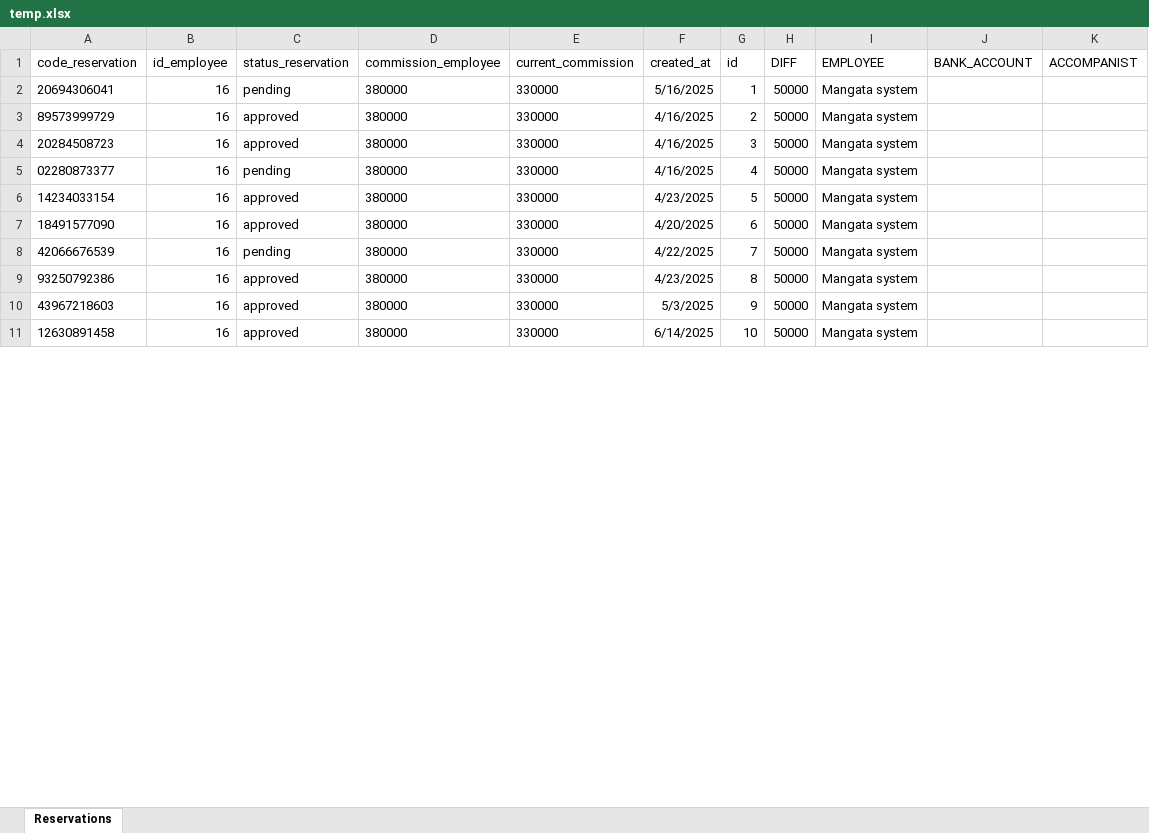
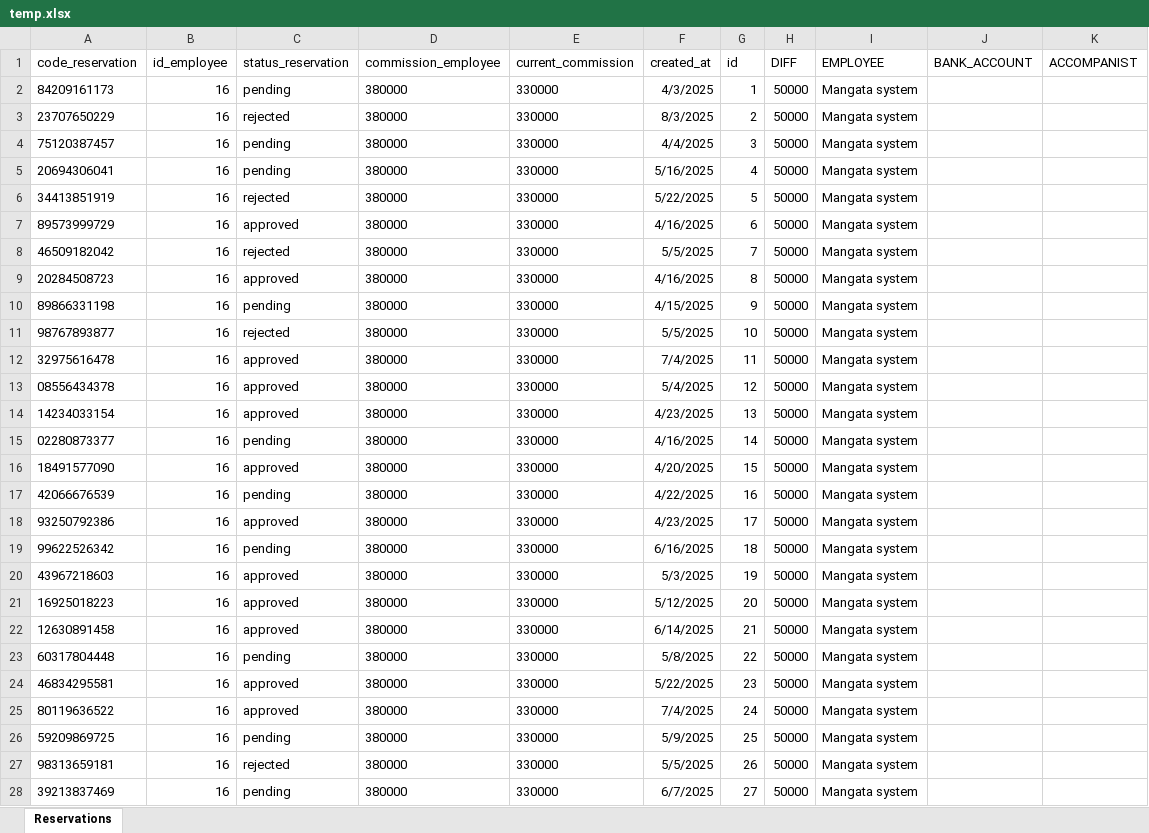
Before and after one commit to calcifer1907/Mangata-UI, an Excel workbook: Server/temp.xlsx, sheet Reservations, drawn as a sheet; only a part is shown; values as stored, in another font and other column widths than the file's, no borders; addresses are those after the commit; the diff covers the shown part only; the diff names each change by its address in the sheet, - before the commit and + after, or states it on an @@ line.

```diff
--- a/Server/temp.xlsx (sheet Reservations)
+++ b/Server/temp.xlsx (sheet Reservations)
+row 2: 84209161173 | 16 | pending | 380000 | 330000 | 4/3/2025 | 1 | 50000 | Mangata system
+row 3: 23707650229 | 16 | rejected | 380000 | 330000 | 8/3/2025 | 2 | 50000 | Mangata system
+row 4: 75120387457 | 16 | pending | 380000 | 330000 | 4/4/2025 | 3 | 50000 | Mangata system
-G5 (id): 1
+G5 (id): 4
+row 6: 34413851919 | 16 | rejected | 380000 | 330000 | 5/22/2025 | 5 | 50000 | Mangata system
-G7 (id): 2
+G7 (id): 6
+row 8: 46509182042 | 16 | rejected | 380000 | 330000 | 5/5/2025 | 7 | 50000 | Mangata system
-G9 (id): 3
+G9 (id): 8
-A10 (code_reservation): 02280873377
+A10 (code_reservation): 89866331198
-F10 (created_at): 4/16/2025
+F10 (created_at): 4/15/2025
-G10 (id): 4
+G10 (id): 9
+row 11: 98767893877 | 16 | rejected | 380000 | 330000 | 5/5/2025 | 10 | 50000 | Mangata system
+row 12: 32975616478 | 16 | approved | 380000 | 330000 | 7/4/2025 | 11 | 50000 | Mangata system
+row 13: 08556434378 | 16 | approved | 380000 | 330000 | 5/4/2025 | 12 | 50000 | Mangata system
-G14 (id): 5
+G14 (id): 13
+row 15: 02280873377 | 16 | pending | 380000 | 330000 | 4/16/2025 | 14 | 50000 | Mangata system
-G16 (id): 6
+G16 (id): 15
-G17 (id): 7
+G17 (id): 16
-G18 (id): 8
+G18 (id): 17
+row 19: 99622526342 | 16 | pending | 380000 | 330000 | 6/16/2025 | 18 | 50000 | Mangata system
-G20 (id): 9
+G20 (id): 19
+row 21: 16925018223 | 16 | approved | 380000 | 330000 | 5/12/2025 | 20 | 50000 | Mangata system
-G22 (id): 10
+G22 (id): 21
+row 23: 60317804448 | 16 | pending | 380000 | 330000 | 5/8/2025 | 22 | 50000 | Mangata system
+row 24: 46834295581 | 16 | approved | 380000 | 330000 | 5/22/2025 | 23 | 50000 | Mangata system
+row 25: 80119636522 | 16 | approved | 380000 | 330000 | 7/4/2025 | 24 | 50000 | Mangata system
+row 26: 59209869725 | 16 | pending | 380000 | 330000 | 5/9/2025 | 25 | 50000 | Mangata system
+row 27: 98313659181 | 16 | rejected | 380000 | 330000 | 5/5/2025 | 26 | 50000 | Mangata system
+row 28: 39213837469 | 16 | pending | 380000 | 330000 | 6/7/2025 | 27 | 50000 | Mangata system
```
Also changed, not shown: 58 added rows, 1 removed row and 3 edited cells elsewhere in this sheet, 8 other files.
